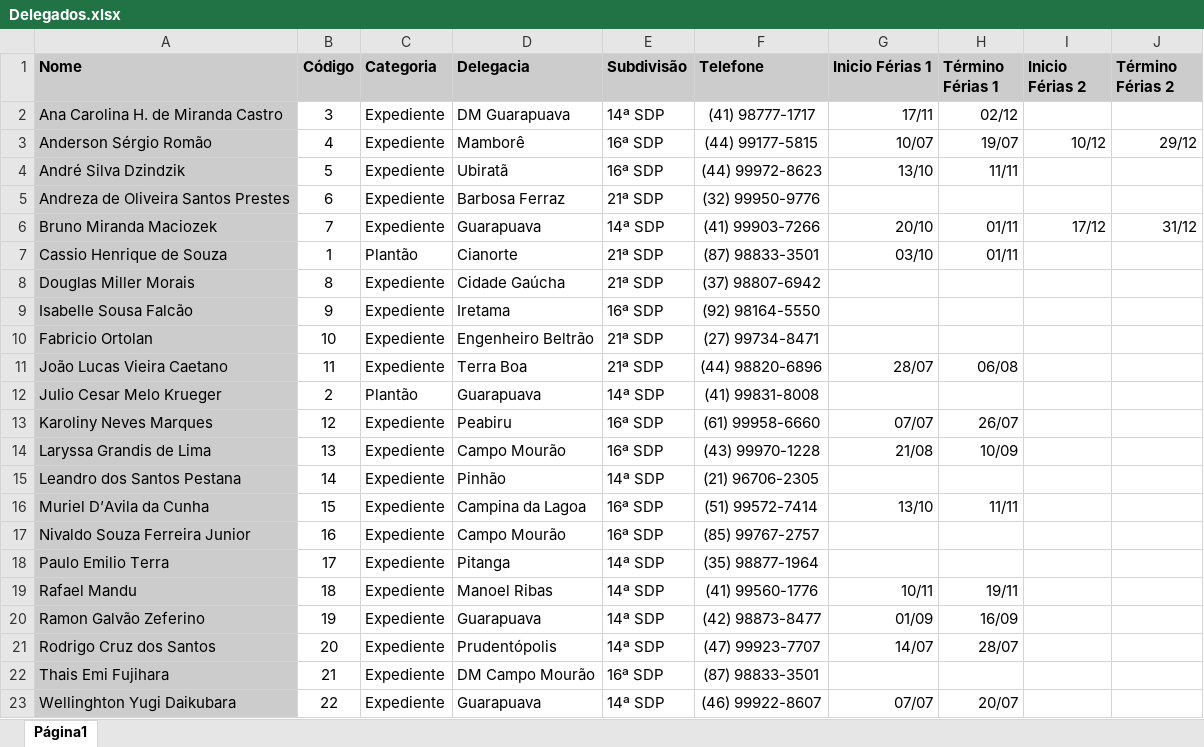
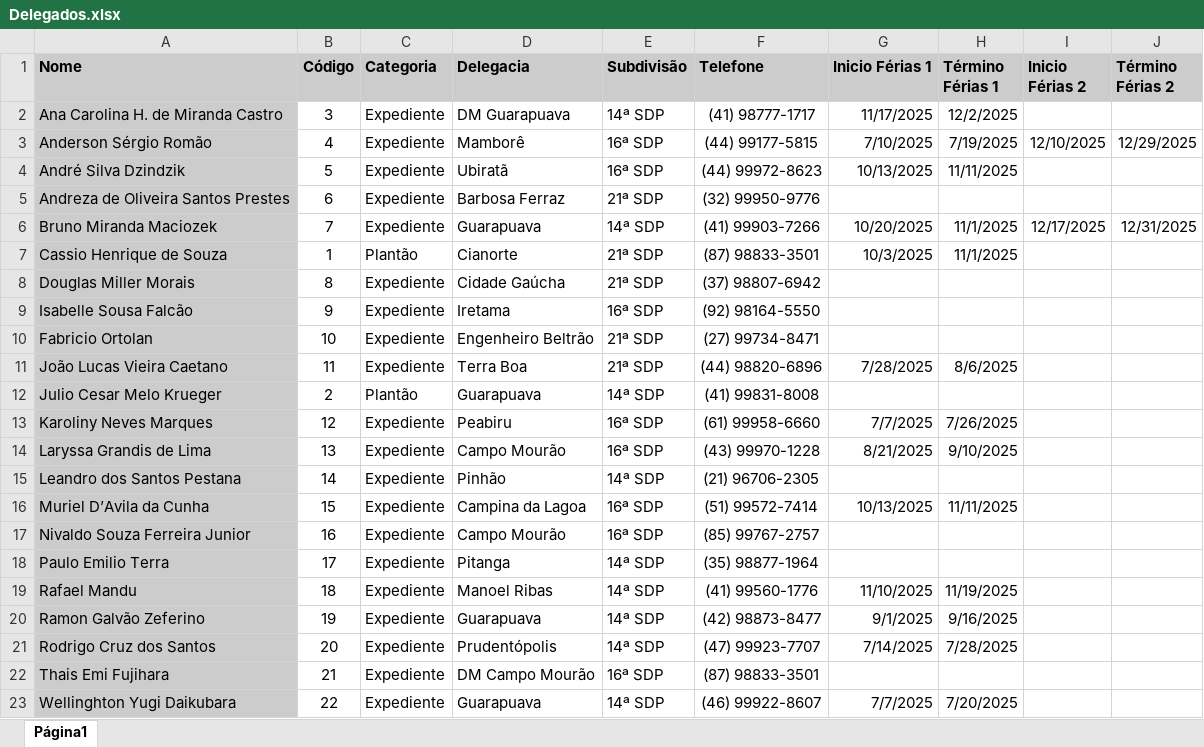
Before and after one commit to abraaozago/Escala-de-Plant-o, an Excel workbook: Delegados.xlsx, sheet Página1, drawn as a sheet; values as stored, in another font and other column widths than the file's, no borders; charts and pictures not drawn; the diff names each change by its address in the sheet, - before the commit and + after, or states it on an @@ line.

```diff
--- a/Delegados.xlsx (sheet Página1)
+++ b/Delegados.xlsx (sheet Página1)
-G2 (Inicio Férias 1): 17/11
+G2 (Inicio Férias 1): 11/17/2025
-H2 (Término Férias 1): 02/12
+H2 (Término Férias 1): 12/2/2025
-G3 (Inicio Férias 1): 10/07
+G3 (Inicio Férias 1): 7/10/2025
-H3 (Término Férias 1): 19/07
+H3 (Término Férias 1): 7/19/2025
-I3 (Inicio Férias 2): 10/12
+I3 (Inicio Férias 2): 12/10/2025
-J3 (Término Férias 2): 29/12
+J3 (Término Férias 2): 12/29/2025
-G4 (Inicio Férias 1): 13/10
+G4 (Inicio Férias 1): 10/13/2025
-H4 (Término Férias 1): 11/11
+H4 (Término Férias 1): 11/11/2025
-G6 (Inicio Férias 1): 20/10
+G6 (Inicio Férias 1): 10/20/2025
-H6:H7 (Término Férias 1): 01/11
+H6:H7 (Término Férias 1): 11/1/2025
-I6 (Inicio Férias 2): 17/12
+I6 (Inicio Férias 2): 12/17/2025
-J6 (Término Férias 2): 31/12
+J6 (Término Férias 2): 12/31/2025
-G7 (Inicio Férias 1): 03/10
+G7 (Inicio Férias 1): 10/3/2025
-G11 (Inicio Férias 1): 28/07
+G11 (Inicio Férias 1): 7/28/2025
-H11 (Término Férias 1): 06/08
+H11 (Término Férias 1): 8/6/2025
-G13 (Inicio Férias 1): 07/07
+G13 (Inicio Férias 1): 7/7/2025
-H13 (Término Férias 1): 26/07
+H13 (Término Férias 1): 7/26/2025
-G14 (Inicio Férias 1): 21/08
+G14 (Inicio Férias 1): 8/21/2025
-H14 (Término Férias 1): 10/09
+H14 (Término Férias 1): 9/10/2025
-G16 (Inicio Férias 1): 13/10
+G16 (Inicio Férias 1): 10/13/2025
-H16 (Término Férias 1): 11/11
+H16 (Término Férias 1): 11/11/2025
-G19 (Inicio Férias 1): 10/11
+G19 (Inicio Férias 1): 11/10/2025
-H19 (Término Férias 1): 19/11
+H19 (Término Férias 1): 11/19/2025
-G20 (Inicio Férias 1): 01/09
+G20 (Inicio Férias 1): 9/1/2025
-H20 (Término Férias 1): 16/09
+H20 (Término Férias 1): 9/16/2025
-G21 (Inicio Férias 1): 14/07
+G21 (Inicio Férias 1): 7/14/2025
-H21 (Término Férias 1): 28/07
+H21 (Término Férias 1): 7/28/2025
-G23 (Inicio Férias 1): 07/07
+G23 (Inicio Férias 1): 7/7/2025
-H23 (Término Férias 1): 20/07
+H23 (Término Férias 1): 7/20/2025
```
Also changed, not shown: charts or pictures, ESCALA 2º Semestre 2025.xlsx, 24 other files.
